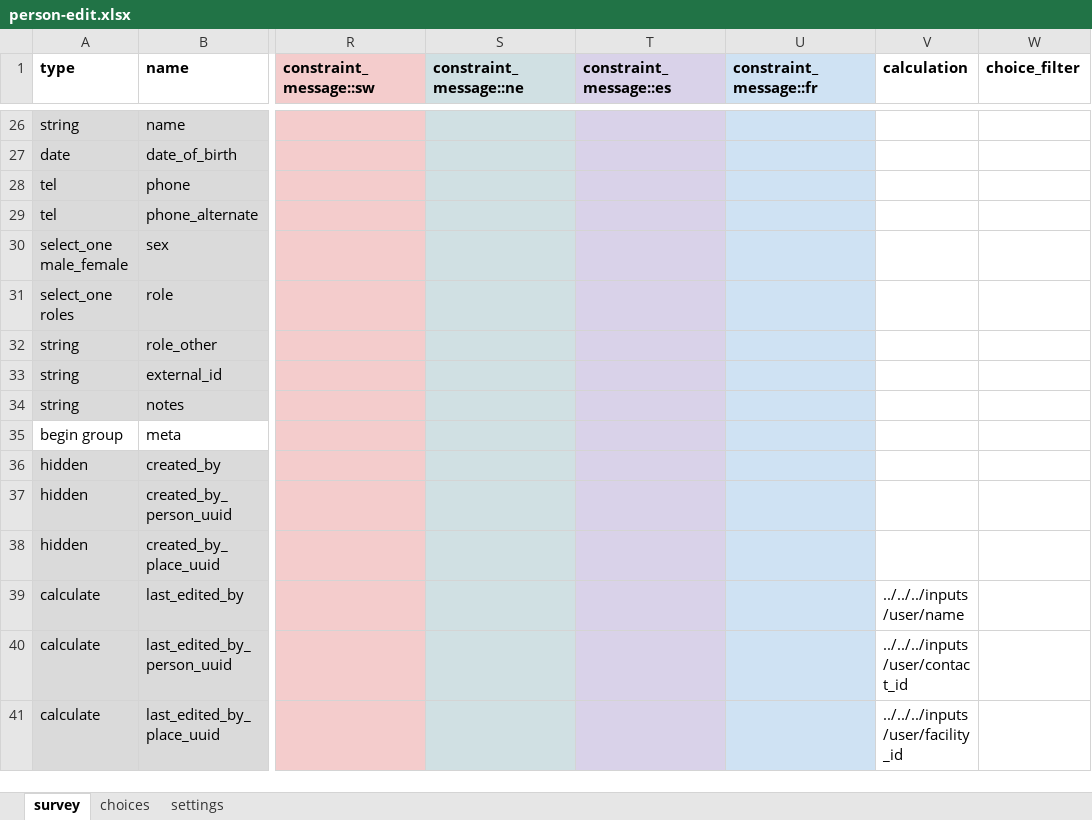
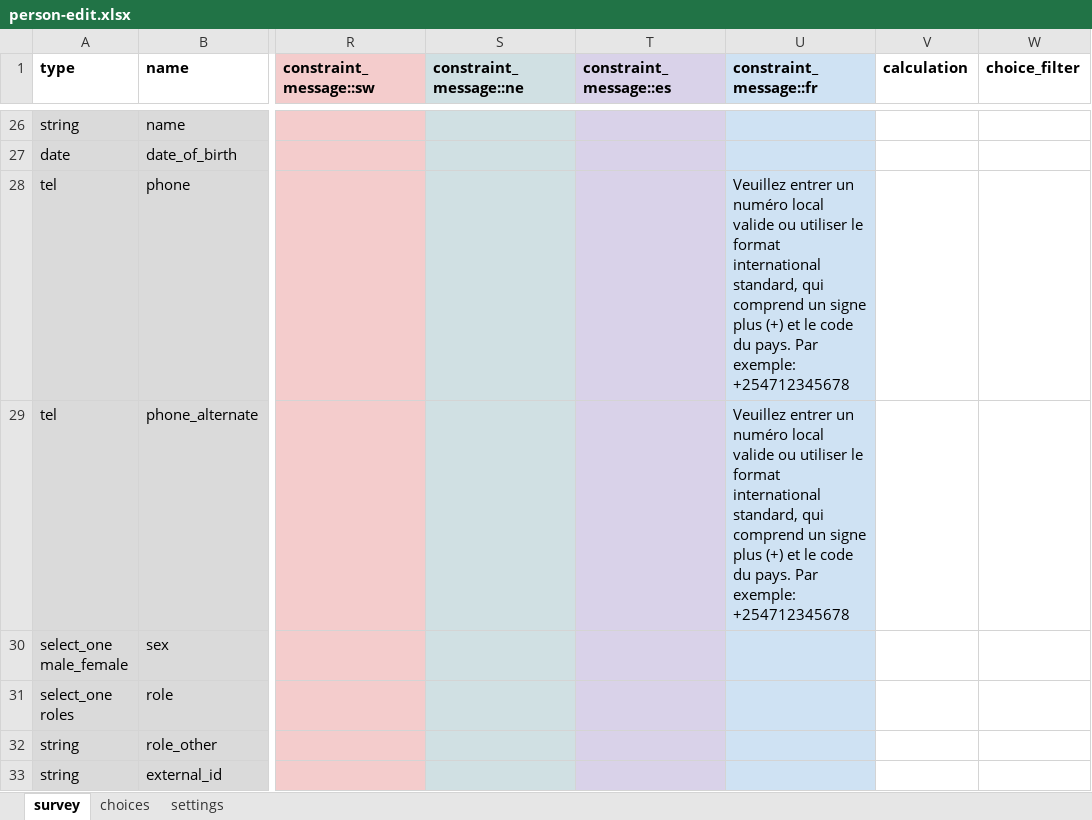
Before and after one commit to medic/cht-core, an Excel workbook: config/standard/forms/contact/person-edit.xlsx, sheet survey, drawn as a sheet; only a part is shown, gaps mark what is left out; the shorter side is filled out with more unchanged rows; values as stored, in another font and other column widths than the file's, no borders; charts and pictures and conditional formats not drawn; the diff names each change by its address in the sheet, - before the commit and + after, or states it on an @@ line.

Commit message:
Translations ordered + no blanks in Standard forms
Updated all Standard XForms:
- Translations are now ordered to make tracking changes feasible
- Blank lines due to empty label are now removed

For https://github.com/medic/medic-webapp/issues/4682

```diff
--- a/config/standard/forms/contact/person-edit.xlsx (sheet survey)
+++ b/config/standard/forms/contact/person-edit.xlsx (sheet survey)
-U28:U29 (constraint_message::fr): (empty)
+U28:U29 (constraint_message::fr): Veuillez entrer un numéro local valide ou utiliser le format international standard, qui comprend un signe plus (+) et le code du pays. Par exemple: +254712345678
```
Also changed, not shown: sheet settings, config/standard/forms/collect/collect_off.xlsx, config/standard/forms/collect/collect_on.xlsx, 51 other files.
